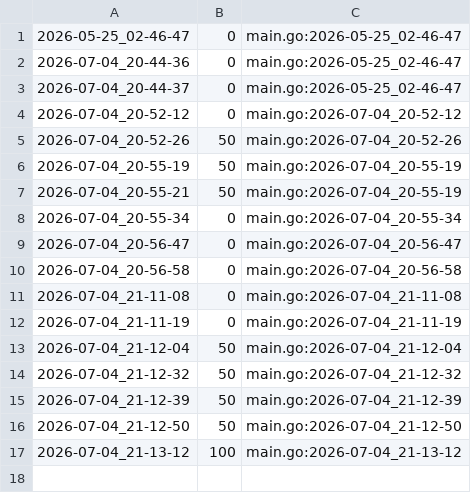
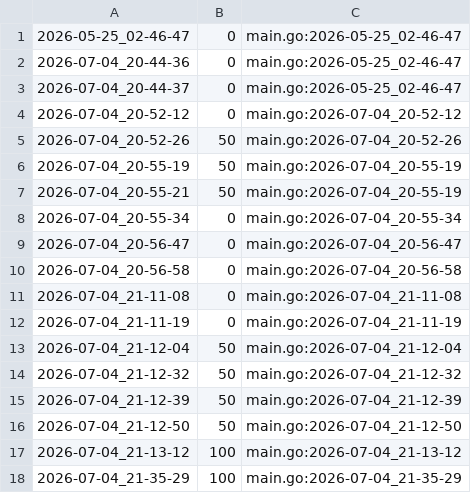
Before and after one commit to qxcode-course/ed-ter-bloco-a-wton123, a CSV file: .tko/track/ed@ilhas/track.csv, drawn as a sheet.

```diff
--- a/.tko/track/ed@ilhas/track.csv
+++ b/.tko/track/ed@ilhas/track.csv
@@ -17 +17,2 @@
 2026-07-04_21-13-12,100,main.go:2026-07-04_21-13-12
+2026-07-04_21-35-29,100,main.go:2026-07-04_21-35-29
```
Also changed, not shown: 7 other files.
